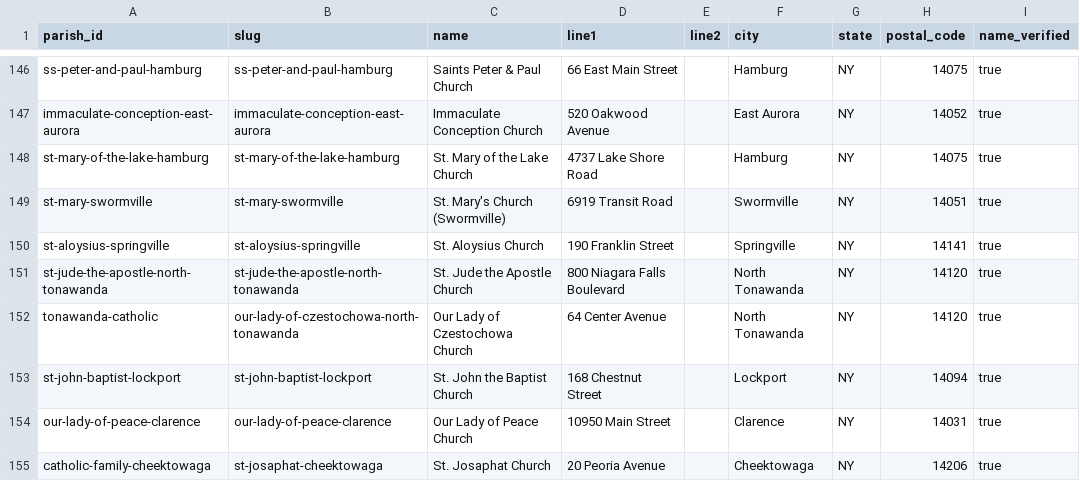
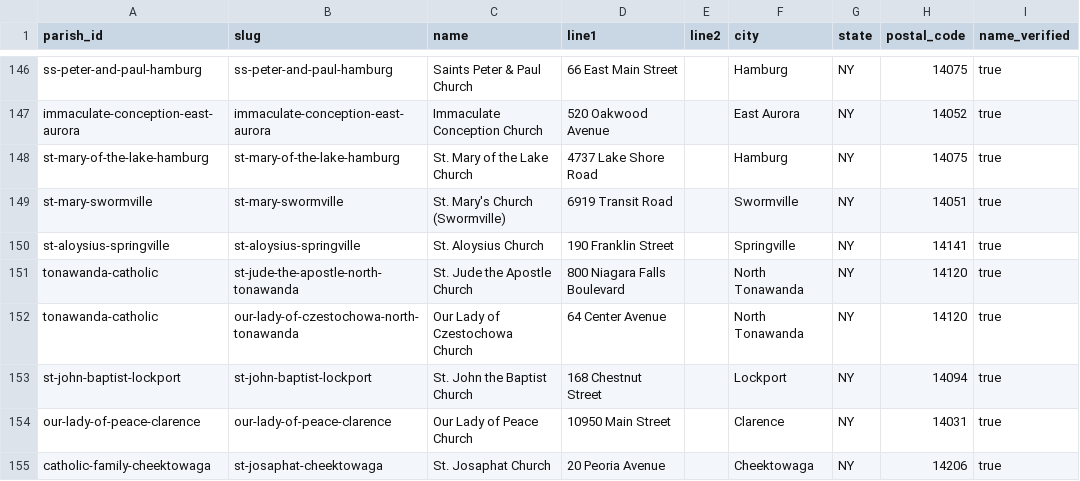
Before and after one commit to lyonsl2/project-carlo, a CSV file: data/churches.csv, drawn as a sheet; only a part is shown, gaps mark what is left out; the diff names each change by its address in the sheet, - before the commit and + after, or states it on an @@ line.

```diff
--- a/data/churches.csv
+++ b/data/churches.csv
-A151 (parish_id): st-jude-the-apostle-north-tonawanda
+A151 (parish_id): tonawanda-catholic
```
Also changed, not shown: data/parishes.csv.
